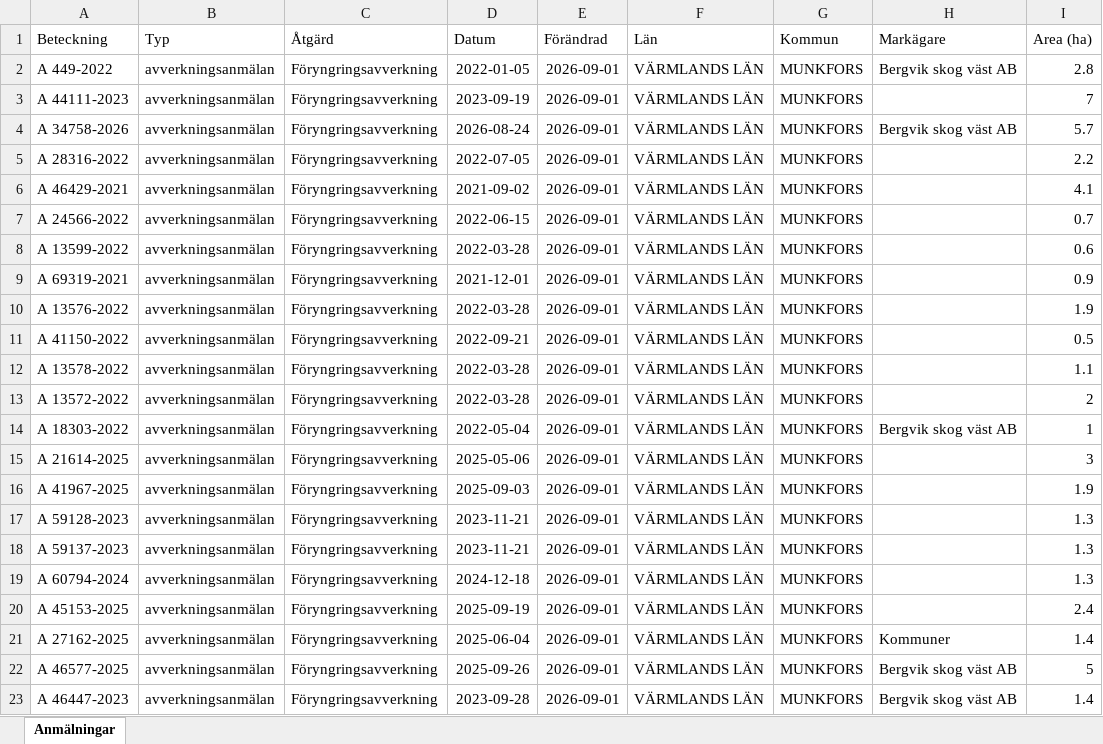
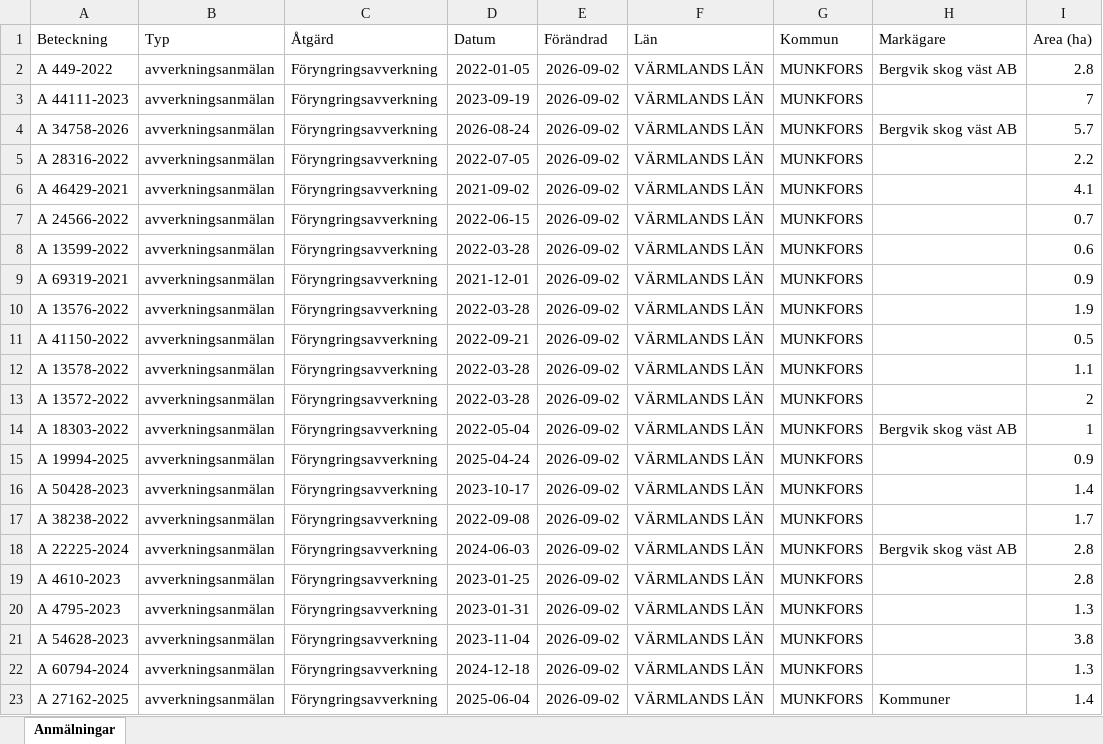
Before and after one commit to klasma/Logging_1762, an Excel workbook: Översikt MUNKFORS.xlsx, sheet Anmälningar, drawn as a sheet; only a part is shown; values as stored, in another font and other column widths than the file's, no borders; the diff covers the shown part only; the diff names each change by its address in the sheet, - before the commit and + after, or states it on an @@ line.

```diff
--- a/Översikt MUNKFORS.xlsx (sheet Anmälningar)
+++ b/Översikt MUNKFORS.xlsx (sheet Anmälningar)
-E2:E23 (Förändrad): 2026-09-01
+E2:E23 (Förändrad): 2026-09-02
-A15 (Beteckning): A 21614-2025
+A15 (Beteckning): A 19994-2025
-D15 (Datum): 2025-05-06
+D15 (Datum): 2025-04-24
-I15 (Area (ha)): 3
+I15 (Area (ha)): 0.9
-A16 (Beteckning): A 41967-2025
+A16 (Beteckning): A 50428-2023
-D16 (Datum): 2025-09-03
+D16 (Datum): 2023-10-17
-I16 (Area (ha)): 1.9
+I16 (Area (ha)): 1.4
-A17 (Beteckning): A 59128-2023
+A17 (Beteckning): A 38238-2022
-D17 (Datum): 2023-11-21
+D17 (Datum): 2022-09-08
-I17 (Area (ha)): 1.3
+I17 (Area (ha)): 1.7
-A18 (Beteckning): A 59137-2023
+A18 (Beteckning): A 22225-2024
-D18 (Datum): 2023-11-21
+D18 (Datum): 2024-06-03
-H18 (Markägare): (empty)
+H18 (Markägare): Bergvik skog väst AB
-I18:I19 (Area (ha)): 1.3
+I18:I19 (Area (ha)): 2.8
-A19 (Beteckning): A 60794-2024
+A19 (Beteckning): A 4610-2023
-D19 (Datum): 2024-12-18
+D19 (Datum): 2023-01-25
-A20 (Beteckning): A 45153-2025
+A20 (Beteckning): A 4795-2023
-D20 (Datum): 2025-09-19
+D20 (Datum): 2023-01-31
-I20 (Area (ha)): 2.4
+I20 (Area (ha)): 1.3
-A21 (Beteckning): A 27162-2025
+A21 (Beteckning): A 54628-2023
-D21 (Datum): 2025-06-04
+D21 (Datum): 2023-11-04
-H21 (Markägare): Kommuner
+H21 (Markägare): (empty)
-I21 (Area (ha)): 1.4
+I21 (Area (ha)): 3.8
-A22 (Beteckning): A 46577-2025
+A22 (Beteckning): A 60794-2024
-D22 (Datum): 2025-09-26
+D22 (Datum): 2024-12-18
-H22 (Markägare): Bergvik skog väst AB
+H22 (Markägare): (empty)
-I22 (Area (ha)): 5
+I22 (Area (ha)): 1.3
-A23 (Beteckning): A 46447-2023
+A23 (Beteckning): A 27162-2025
-D23 (Datum): 2023-09-28
+D23 (Datum): 2025-06-04
-H23 (Markägare): Bergvik skog väst AB
+H23 (Markägare): Kommuner
```
Also changed, not shown: 306 edited cells elsewhere in this sheet, artfynd/A 34758-2026 artfynd.xlsx, artfynd/A 44111-2023 artfynd.xlsx, 14 other files.
